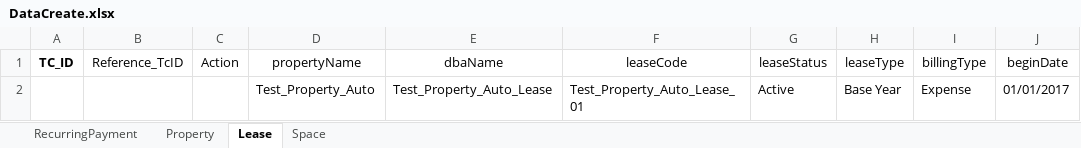
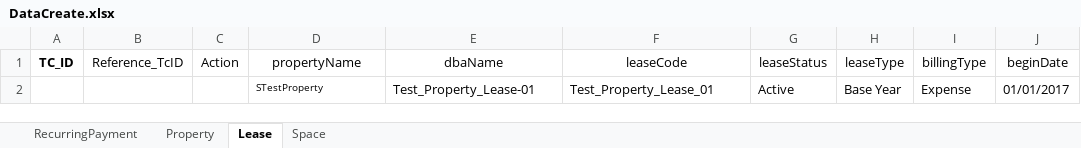
Before and after one commit to shahriarkamal-dsi/AMT-TestFrameWork, an Excel workbook: src/main/resources/dataCreate/DataCreate.xlsx, sheet Lease, drawn as a sheet; only a part is shown; values as stored, in another font and other column widths than the file's, no borders; the diff names each change by its address in the sheet, - before the commit and + after, or states it on an @@ line.

```diff
--- a/src/main/resources/dataCreate/DataCreate.xlsx (sheet Lease)
+++ b/src/main/resources/dataCreate/DataCreate.xlsx (sheet Lease)
-D2 (propertyName): Test_Property_Auto
+D2 (propertyName): STestProperty
@@ D2 text size: smaller @@
-E2 (dbaName): Test_Property_Auto_Lease
+E2 (dbaName): Test_Property_Lease-01
-F2 (leaseCode): Test_Property_Auto_Lease_01
+F2 (leaseCode): Test_Property_Lease_01
```
Also changed, not shown: sheet Space, sheet RecurringPayment, src/main/resources/objectLocator/Common.xlsx, 4 other files.
